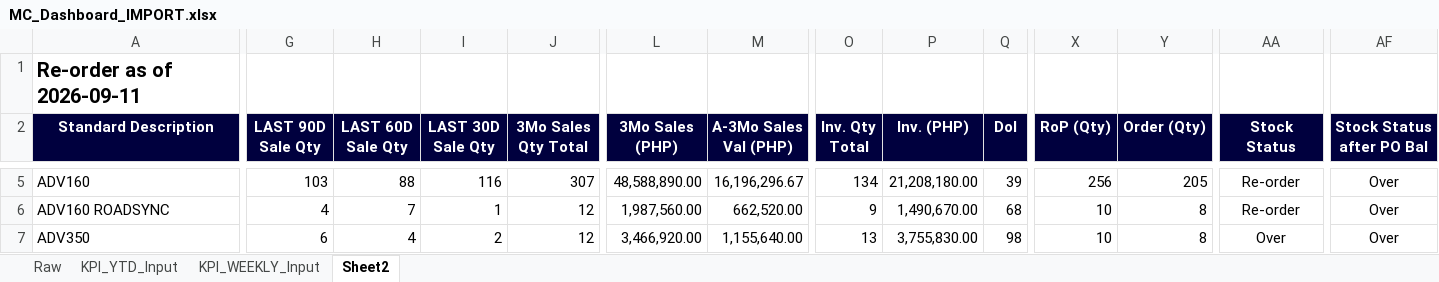
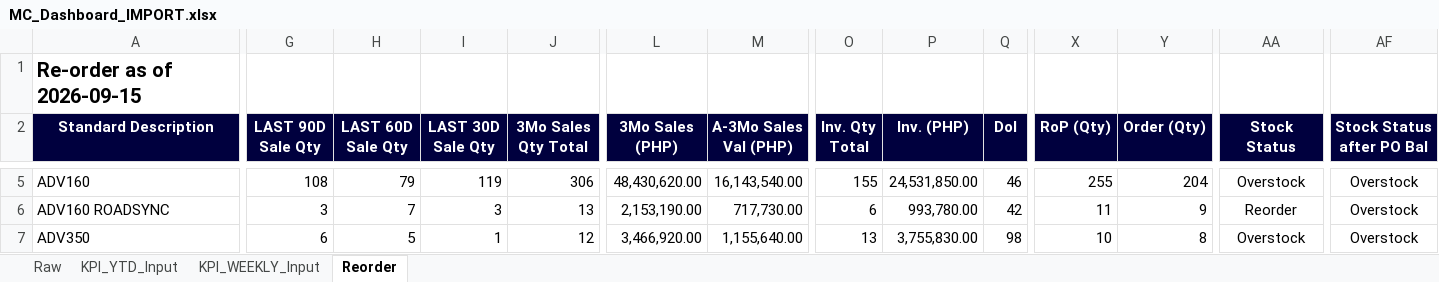
Before and after one commit to C0DeHusH/scmidpdashboard, an Excel workbook: data/MC_Dashboard_IMPORT.xlsx, sheet Reorder, drawn as a sheet; only a part is shown, gaps mark what is left out; values as stored, in another font and other column widths than the file's, no borders; the diff covers the shown part only; the diff names each change by its address in the sheet, - before the commit and + after, or states it on an @@ line.

```diff
--- a/data/MC_Dashboard_IMPORT.xlsx (sheet Reorder)
+++ b/data/MC_Dashboard_IMPORT.xlsx (sheet Reorder)
-sheet tab: Sheet2
+sheet tab: Reorder
-A1 (Standard Description): Re-order as of 2026-09-11
+A1 (Standard Description): Re-order as of 2026-09-15
-G5 (LAST 90D Sale Qty): 103
+G5 (LAST 90D Sale Qty): 108
-H5 (LAST 60D Sale Qty): 88
+H5 (LAST 60D Sale Qty): 79
-I5 (LAST 30D Sale Qty): 116
+I5 (LAST 30D Sale Qty): 119
-J5 (3Mo Sales Qty Total): 307
+J5 (3Mo Sales Qty Total): 306
-L5 (3Mo Sales (PHP)): 48,588,890.00
+L5 (3Mo Sales (PHP)): 48,430,620.00
-M5 (A-3Mo Sales Val (PHP)): 16,196,296.67
+M5 (A-3Mo Sales Val (PHP)): 16,143,540.00
-O5 (Inv. Qty Total): 134
+O5 (Inv. Qty Total): 155
-P5 (Inv. (PHP)): 21,208,180.00
+P5 (Inv. (PHP)): 24,531,850.00
-Q5 (DoI): 39
+Q5 (DoI): 46
-X5 (RoP (Qty)): 256
+X5 (RoP (Qty)): 255
-Y5 (Order (Qty)): 205
+Y5 (Order (Qty)): 204
-AA5 (Stock Status): Re-order
+AA5 (Stock Status): Overstock
-AF5:AF7 (Stock Status after PO Bal): Over
+AF5:AF7 (Stock Status after PO Bal): Overstock
-G6 (LAST 90D Sale Qty): 4
+G6 (LAST 90D Sale Qty): 3
-I6 (LAST 30D Sale Qty): 1
+I6 (LAST 30D Sale Qty): 3
-J6 (3Mo Sales Qty Total): 12
+J6 (3Mo Sales Qty Total): 13
-L6 (3Mo Sales (PHP)): 1,987,560.00
+L6 (3Mo Sales (PHP)): 2,153,190.00
-M6 (A-3Mo Sales Val (PHP)): 662,520.00
+M6 (A-3Mo Sales Val (PHP)): 717,730.00
-O6 (Inv. Qty Total): 9
+O6 (Inv. Qty Total): 6
-P6 (Inv. (PHP)): 1,490,670.00
+P6 (Inv. (PHP)): 993,780.00
-Q6 (DoI): 68
+Q6 (DoI): 42
-X6 (RoP (Qty)): 10
+X6 (RoP (Qty)): 11
-Y6 (Order (Qty)): 8
+Y6 (Order (Qty)): 9
-AA6 (Stock Status): Re-order
+AA6 (Stock Status): Reorder
-H7 (LAST 60D Sale Qty): 4
+H7 (LAST 60D Sale Qty): 5
-I7 (LAST 30D Sale Qty): 2
+I7 (LAST 30D Sale Qty): 1
-AA7 (Stock Status): Over
+AA7 (Stock Status): Overstock
```
Also changed, not shown: 984 edited cells elsewhere in this sheet, sheet Raw, sheet KPI_WEEKLY_Input, sheet KPI_YTD_Input, formulas that keep their value, hidden cells, 4 other files.
